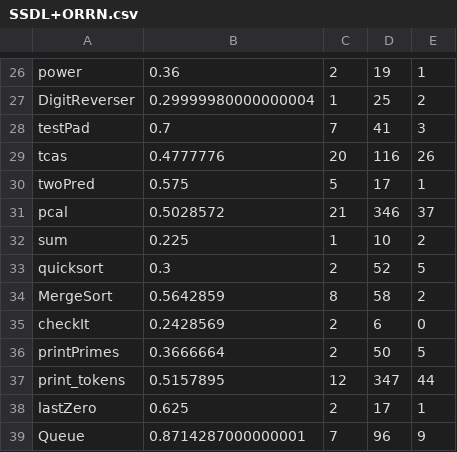
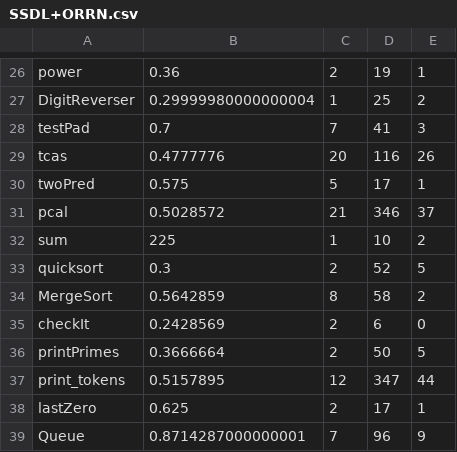
Before and after one commit to stevaoaa/one_op_minimal_mutation, a CSV file: results/general/SSDL+ORRN.csv, drawn as a sheet; only a part is shown, gaps mark what is left out.

Commit message:
fix comma issue in some entries

```diff
--- a/results/general/SSDL+ORRN.csv
+++ b/results/general/SSDL+ORRN.csv
@@ -31,3 +31,3 @@ twoPred,0.575,5,17,1
 pcal,0.5028572,21,346,37
-sum,0.225,1,10,2
+sum,225,1,10,2
 quicksort,0.3,2,52,5
```
Also changed, not shown: results/general/CCDL+SSDL+VVDL.csv, results/general/CCDL+SSDL.csv, 3 other files.
